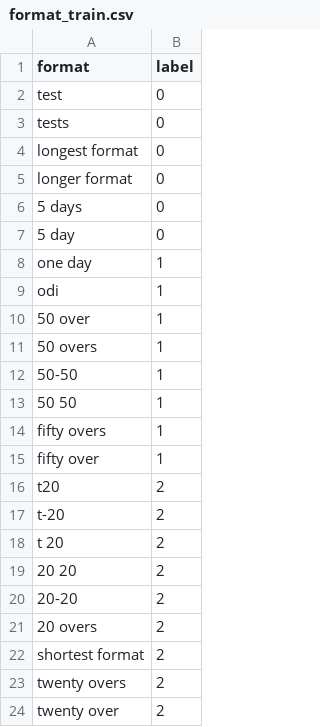
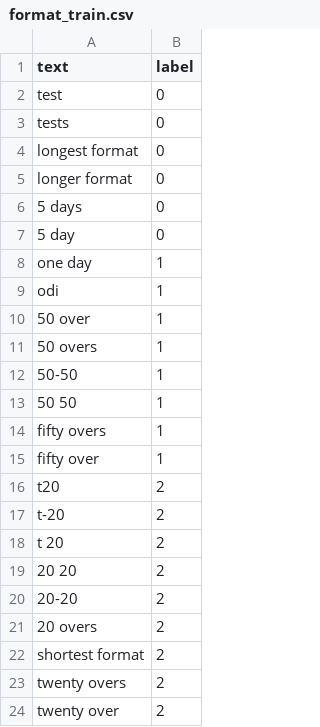
Before and after one commit to PraveenSH/CrickQA, a CSV file: Data/format_train.csv, drawn as a sheet.

Commit message:
added training data for type classification(batting/bowling/fielding

```diff
--- a/Data/format_train.csv
+++ b/Data/format_train.csv
@@ -1,2 +1,2 @@
-format,label
+text,label
 test,0
```
Also changed, not shown: 2 other files.
